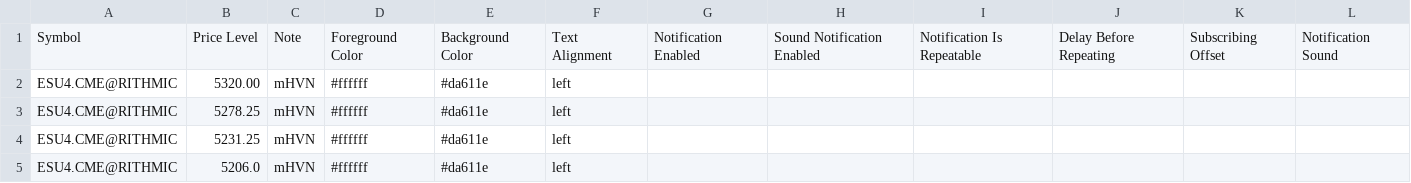
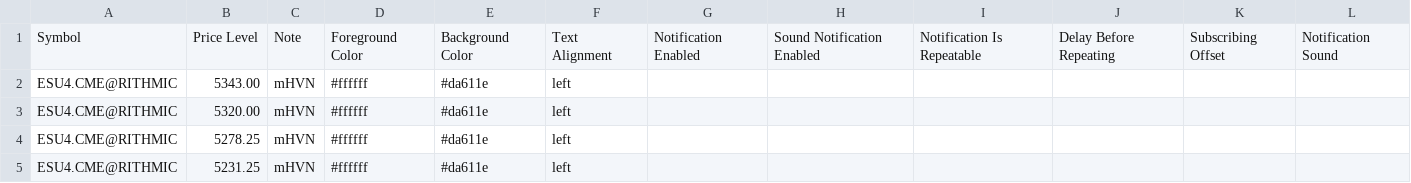
Before and after one commit to snowiesuet/Cloud-notes, a CSV file: esu24.csv, drawn as a sheet; only a part is shown; the shorter side is filled out with more unchanged rows.

Commit message:
Update esu24.csv
new mHVN

```diff
--- a/esu24.csv
+++ b/esu24.csv
@@ -1,2 +1,3 @@
 "Symbol","Price Level","Note","Foreground Color","Background Color","Text Alignment","Notification Enabled","Sound Notification Enabled","Notification Is Repeatable","Delay Before Repeating","Subscribing Offset","Notification Sound"
+"ESU4.CME@RITHMIC","5343.00","mHVN","#ffffff","#da611e","left","","","","","",""
 "ESU4.CME@RITHMIC","5320.00","mHVN","#ffffff","#da611e","left","","","","","",""
```
